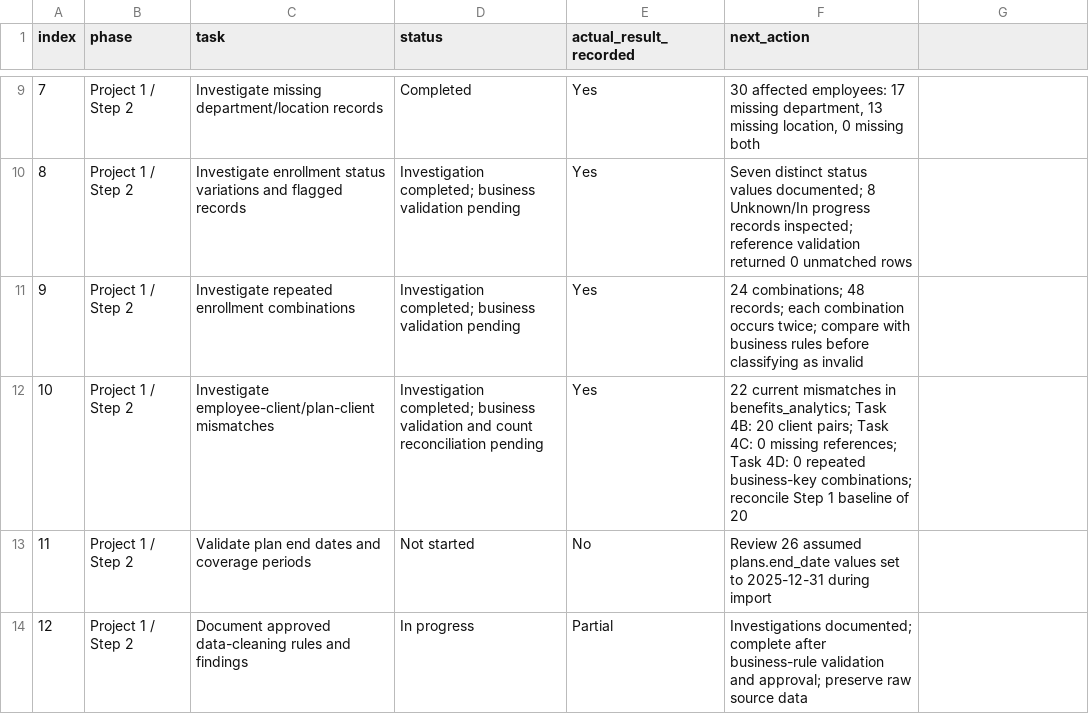
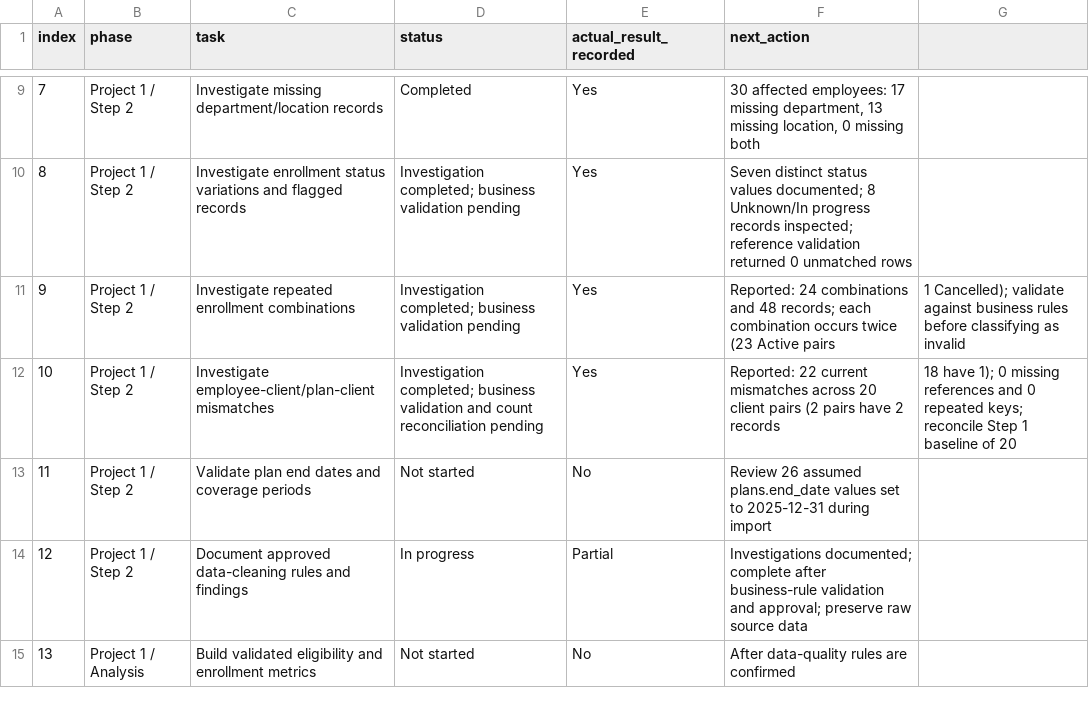
Before and after one commit to BadalChauhan15/Data-Analyst-Portfolio, a CSV file: docs/progress_tracker.csv, drawn as a sheet; only a part is shown, gaps mark what is left out; the shorter side is filled out with more unchanged rows.

Commit message:
Add Data Analyst Project 1 portfolio materials

```diff
--- a/docs/progress_tracker.csv
+++ b/docs/progress_tracker.csv
@@ -10,4 +10,4 @@ index,phase,task,status,actual_result_recorded,next_action
 8,Project 1 / Step 2,Investigate enrollment status variations and flagged records,Investigation completed; business validation pending,Yes,Seven distinct status values documented; 8 Unknown/In progress records inspected; reference validation returned 0 unmatched rows
-9,Project 1 / Step 2,Investigate repeated enrollment combinations,Investigation completed; business validation pending,Yes,24 combinations; 48 records; each combination occurs twice; compare with business rules before classifying as invalid
-10,Project 1 / Step 2,Investigate employee-client/plan-client mismatches,Investigation completed; business validation and count reconciliation pending,Yes,22 current mismatches in benefits_analytics; Task 4B: 20 client pairs; Task 4C: 0 missing references; Task 4D: 0 repeated business-key combinations; reconcile Step 1 baseline of 20
+9,Project 1 / Step 2,Investigate repeated enrollment combinations,Investigation completed; business validation pending,Yes,Reported: 24 combinations and 48 records; each combination occurs twice (23 Active pairs, 1 Cancelled); validate against business rules before classifying as invalid
+10,Project 1 / Step 2,Investigate employee-client/plan-client mismatches,Investigation completed; business validation and count reconciliation pending,Yes,Reported: 22 current mismatches across 20 client pairs (2 pairs have 2 records, 18 have 1); 0 missing references and 0 repeated keys; reconcile Step 1 baseline of 20
 11,Project 1 / Step 2,Validate plan end dates and coverage periods,Not started,No,Review 26 assumed plans.end_date values set to 2025-12-31 during import
```
Also changed, not shown: 44 other files.
